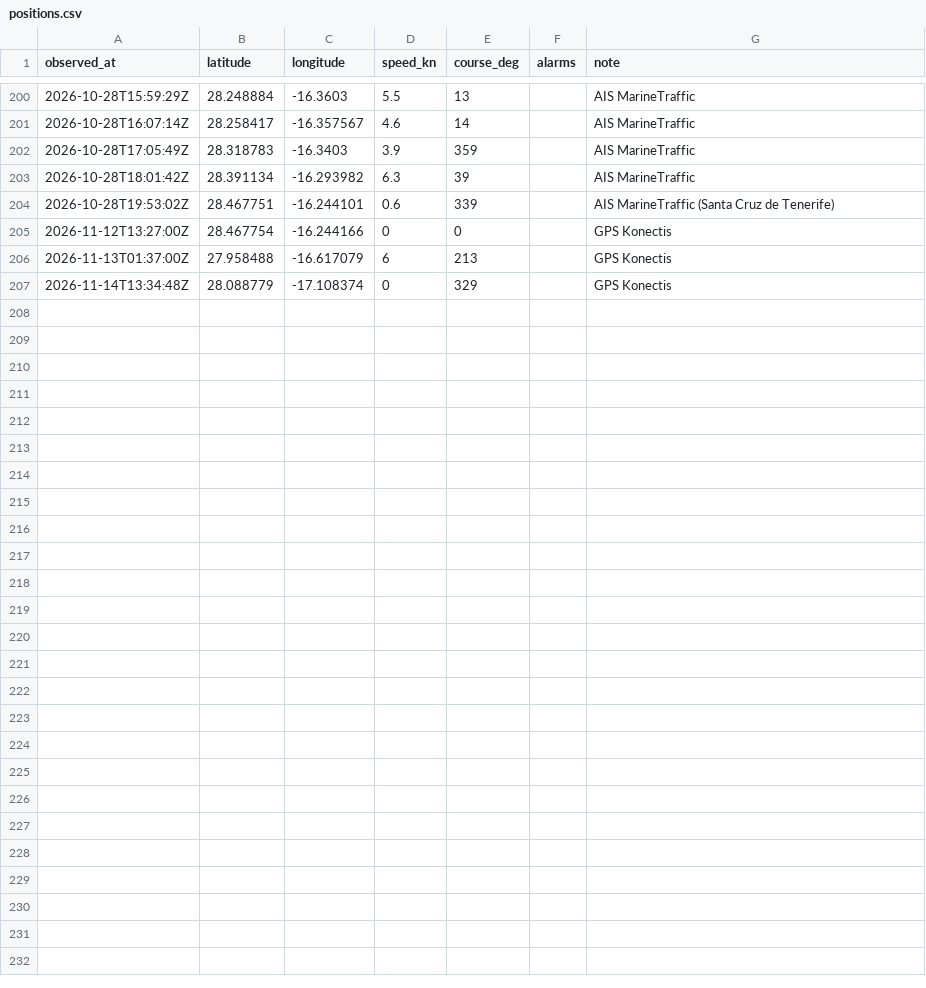
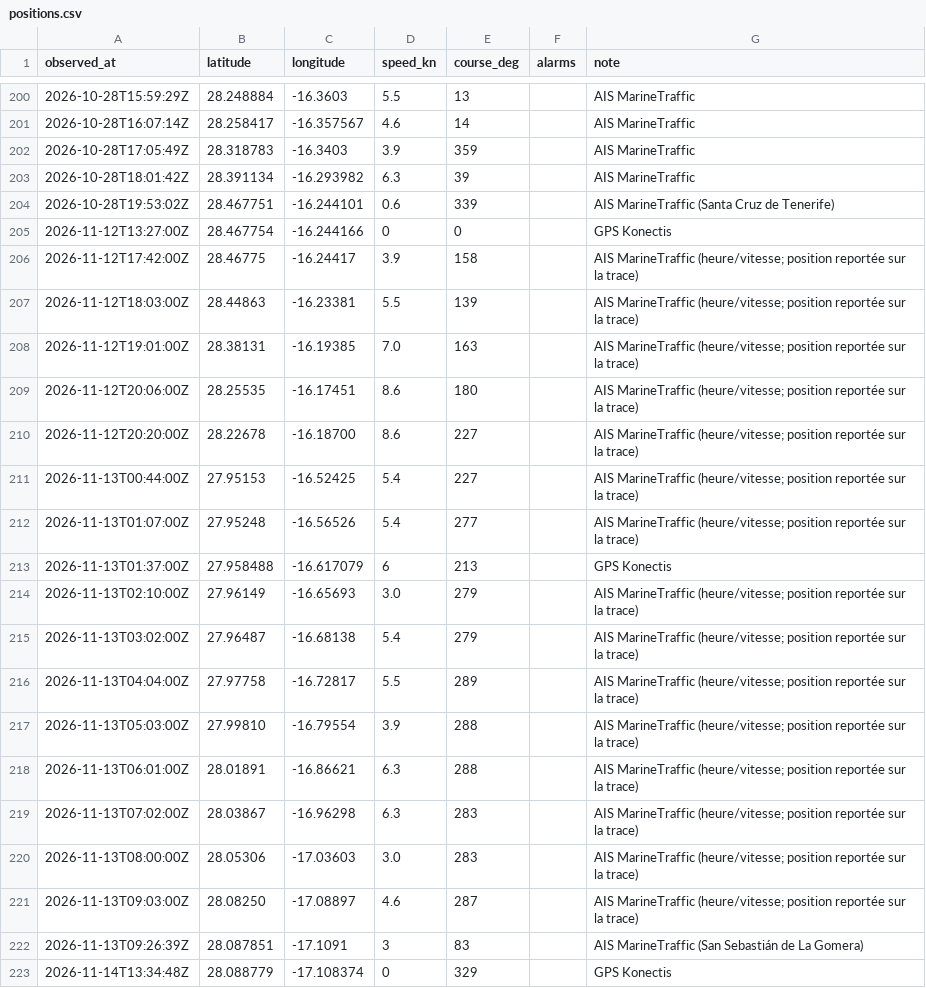
Before and after one commit to Natim/pesk_ebrel_map, a CSV file: docs/positions.csv, drawn as a sheet; only a part is shown, gaps mark what is left out.

Commit message:
feat(track): add Tenerife to La Gomera passage fixes
Hourly AIS times and speeds from the MarineTraffic app history, with
positions placed along the app's drawn track between the Santa Cruz
berth, the Konectis 01:37 fix and the San Sebastián AIS fix.

```diff
--- a/docs/positions.csv
+++ b/docs/positions.csv
@@ -205,3 +205,19 @@ observed_at,latitude,longitude,speed_kn,course_deg,alarms,note
 2026-11-12T13:27:00Z,28.467754,-16.244166,0,0,,GPS Konectis
+2026-11-12T17:42:00Z,28.46775,-16.24417,3.9,158,,AIS MarineTraffic (heure/vitesse; position reportée sur la trace)
+2026-11-12T18:03:00Z,28.44863,-16.23381,5.5,139,,AIS MarineTraffic (heure/vitesse; position reportée sur la trace)
+2026-11-12T19:01:00Z,28.38131,-16.19385,7.0,163,,AIS MarineTraffic (heure/vitesse; position reportée sur la trace)
+2026-11-12T20:06:00Z,28.25535,-16.17451,8.6,180,,AIS MarineTraffic (heure/vitesse; position reportée sur la trace)
+2026-11-12T20:20:00Z,28.22678,-16.18700,8.6,227,,AIS MarineTraffic (heure/vitesse; position reportée sur la trace)
+2026-11-13T00:44:00Z,27.95153,-16.52425,5.4,227,,AIS MarineTraffic (heure/vitesse; position reportée sur la trace)
+2026-11-13T01:07:00Z,27.95248,-16.56526,5.4,277,,AIS MarineTraffic (heure/vitesse; position reportée sur la trace)
 2026-11-13T01:37:00Z,27.958488,-16.617079,6,213,,GPS Konectis
+2026-11-13T02:10:00Z,27.96149,-16.65693,3.0,279,,AIS MarineTraffic (heure/vitesse; position reportée sur la trace)
+2026-11-13T03:02:00Z,27.96487,-16.68138,5.4,279,,AIS MarineTraffic (heure/vitesse; position reportée sur la trace)
+2026-11-13T04:04:00Z,27.97758,-16.72817,5.5,289,,AIS MarineTraffic (heure/vitesse; position reportée sur la trace)
+2026-11-13T05:03:00Z,27.99810,-16.79554,3.9,288,,AIS MarineTraffic (heure/vitesse; position reportée sur la trace)
+2026-11-13T06:01:00Z,28.01891,-16.86621,6.3,288,,AIS MarineTraffic (heure/vitesse; position reportée sur la trace)
+2026-11-13T07:02:00Z,28.03867,-16.96298,6.3,283,,AIS MarineTraffic (heure/vitesse; position reportée sur la trace)
+2026-11-13T08:00:00Z,28.05306,-17.03603,3.0,283,,AIS MarineTraffic (heure/vitesse; position reportée sur la trace)
+2026-11-13T09:03:00Z,28.08250,-17.08897,4.6,287,,AIS MarineTraffic (heure/vitesse; position reportée sur la trace)
+2026-11-13T09:26:39Z,28.087851,-17.1091,3,83,,AIS MarineTraffic (San Sebastián de La Gomera)
 2026-11-14T13:34:48Z,28.088779,-17.108374,0,329,,GPS Konectis
```
